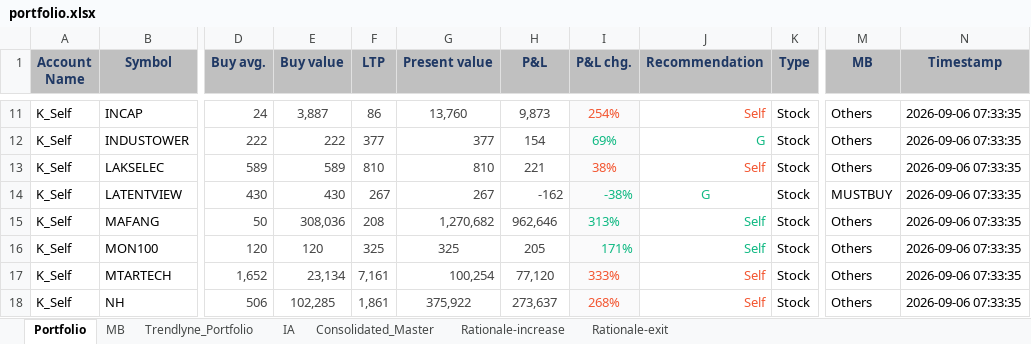
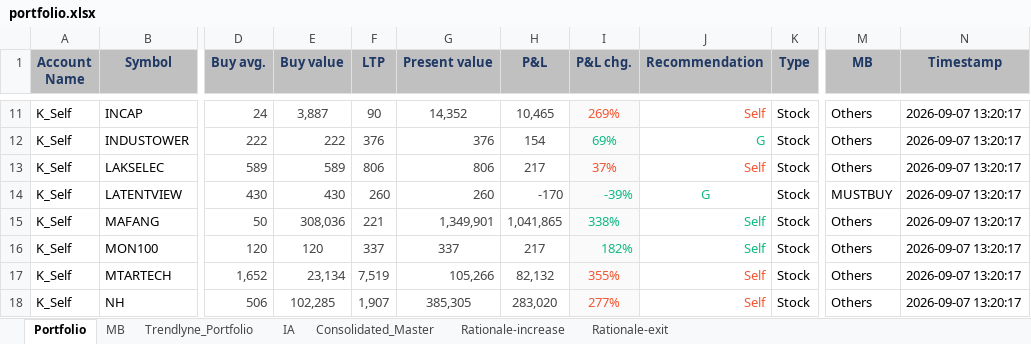
Before and after one commit to kvector0001/STT-Dashboard, an Excel workbook: data/portfolio.xlsx, sheet Portfolio, drawn as a sheet; only a part is shown, gaps mark what is left out; values as stored, in another font and other column widths than the file's, no borders; charts and pictures and conditional formats not drawn; the diff covers the shown part only; the diff names each change by its address in the sheet, - before the commit and + after, or states it on an @@ line.

```diff
--- a/data/portfolio.xlsx (sheet Portfolio)
+++ b/data/portfolio.xlsx (sheet Portfolio)
-F11 (LTP): 86
+F11 (LTP): 90
-G11 (Present value): 13,760
+G11 (Present value): 14,352
-H11 (P&L): 9,873
+H11 (P&L): 10,465
-I11 (P&L chg.): 254%
+I11 (P&L chg.): 269%
-N11:N18 (Timestamp): 2026-09-06 07:33:35
+N11:N18 (Timestamp): 2026-09-07 13:20:17
-F12 (LTP): 377
+F12 (LTP): 376
-G12 (Present value): 377
+G12 (Present value): 376
-F13 (LTP): 810
+F13 (LTP): 806
-G13 (Present value): 810
+G13 (Present value): 806
-H13 (P&L): 221
+H13 (P&L): 217
-I13 (P&L chg.): 38%
+I13 (P&L chg.): 37%
-F14 (LTP): 267
+F14 (LTP): 260
-G14 (Present value): 267
+G14 (Present value): 260
-H14 (P&L): -162
+H14 (P&L): -170
-I14 (P&L chg.): -38%
+I14 (P&L chg.): -39%
-F15 (LTP): 208
+F15 (LTP): 221
-G15 (Present value): 1,270,682
+G15 (Present value): 1,349,901
-H15 (P&L): 962,646
+H15 (P&L): 1,041,865
-I15 (P&L chg.): 313%
+I15 (P&L chg.): 338%
-F16 (LTP): 325
+F16 (LTP): 337
-G16 (Present value): 325
+G16 (Present value): 337
-H16 (P&L): 205
+H16 (P&L): 217
-I16 (P&L chg.): 171%
+I16 (P&L chg.): 182%
-F17 (LTP): 7,161
+F17 (LTP): 7,519
-G17 (Present value): 100,254
+G17 (Present value): 105,266
-H17 (P&L): 77,120
+H17 (P&L): 82,132
-I17 (P&L chg.): 333%
+I17 (P&L chg.): 355%
-F18 (LTP): 1,861
+F18 (LTP): 1,907
-G18 (Present value): 375,922
+G18 (Present value): 385,305
-H18 (P&L): 273,637
+H18 (P&L): 283,020
-I18 (P&L chg.): 268%
+I18 (P&L chg.): 277%
```
Also changed, not shown: 1648 edited cells elsewhere in this sheet, sheet Consolidated_Master, sheet Trendlyne_Portfolio, 1 other file.
